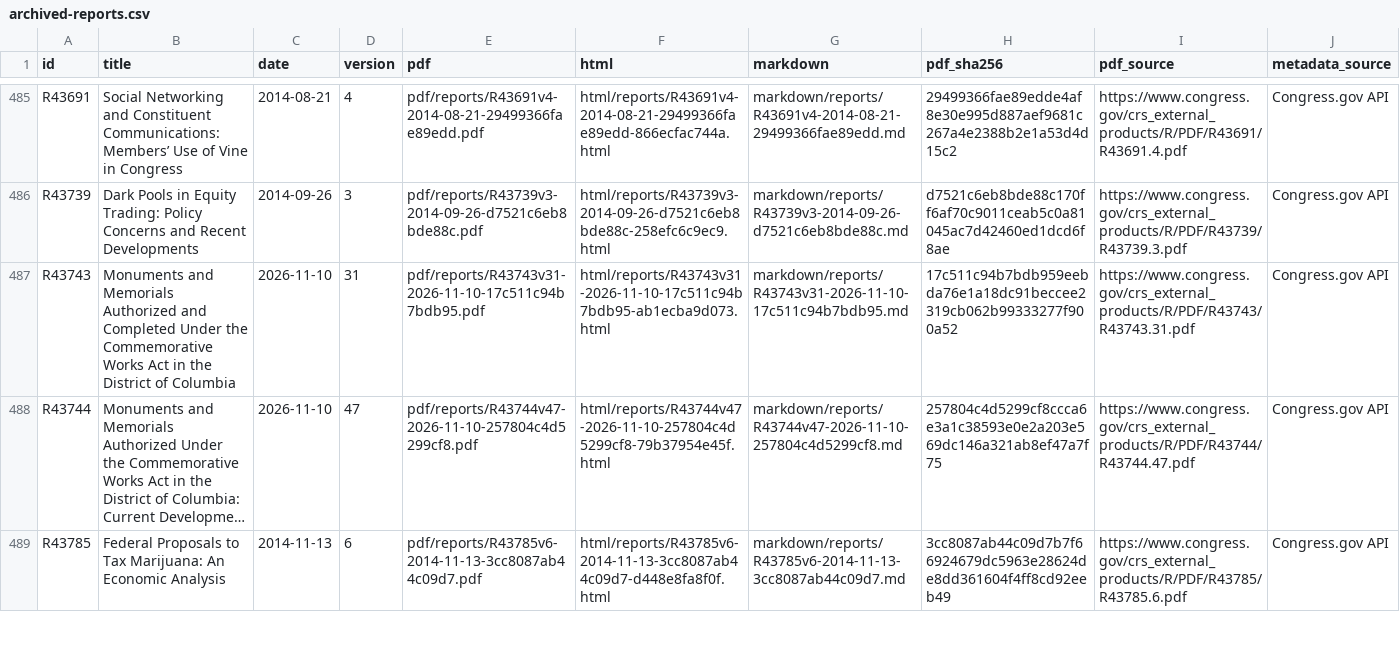
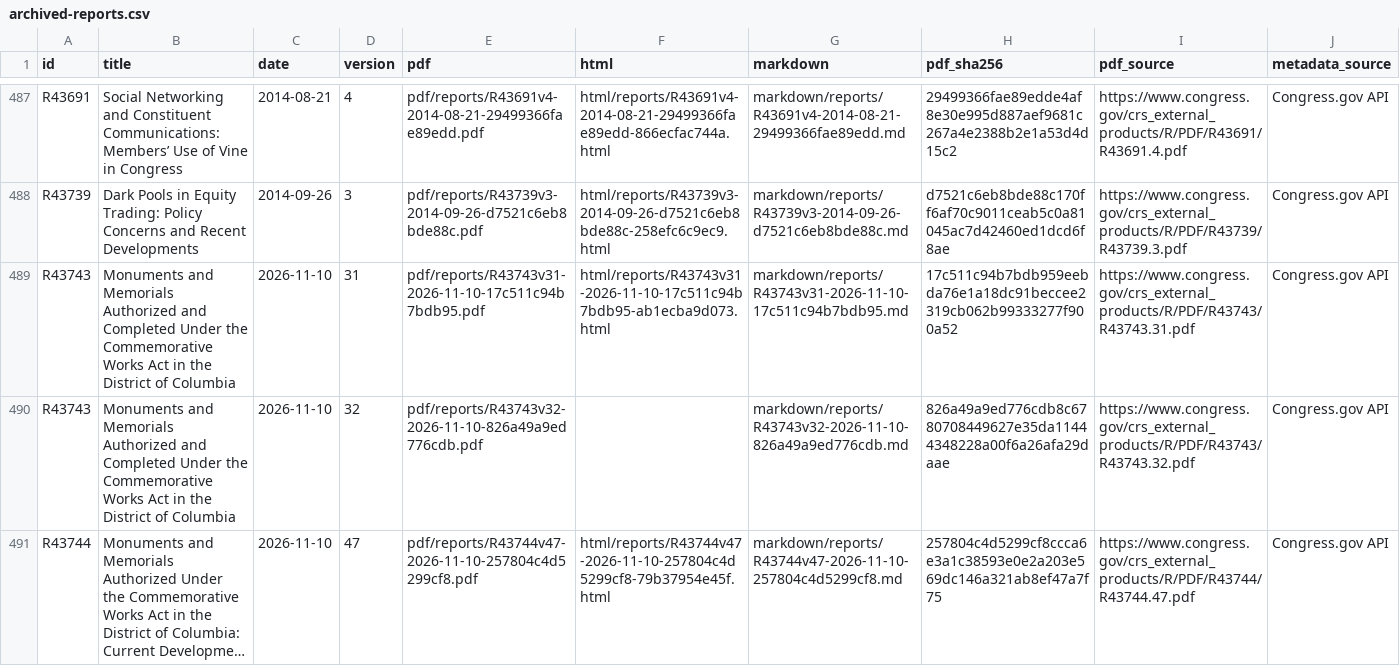
Before and after one commit to krischen-77/crs-reports, a CSV file: data/archived-reports.csv, drawn as a sheet; only a part is shown, gaps mark what is left out; the shorter side is filled out with more unchanged rows; long unchanged cells end in …; the diff covers the shown part only; the diff names each change by its address in the sheet, - before the commit and + after, or states it on an @@ line.

```diff
--- a/data/archived-reports.csv
+++ b/data/archived-reports.csv
+row 490: R43743 | Monuments and Memorials Authorized and Completed Under the Commemorative Works Act in the District of Columbia | 2026-11-10 | 32 | pdf/reports/R43743v32-2026-11-10-826a49a9ed776cdb.pdf |  | markdown/reports/R43743v32-2026-11-10-826a49a9ed776cdb.md | 826a49a9ed776cdb8c6780708449627e35da11444348228a00f6a26afa29daae | https://www.congress.gov/crs_external_products/R/PDF/R43743/R43743.32.pdf | Congress.gov API
```
Also changed, not shown: 5 added rows elsewhere in this file, data/audits/latest-official-current.csv, 26 other files.
